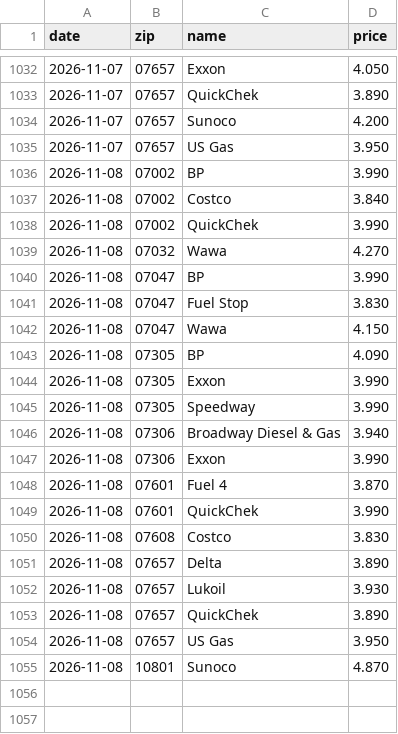
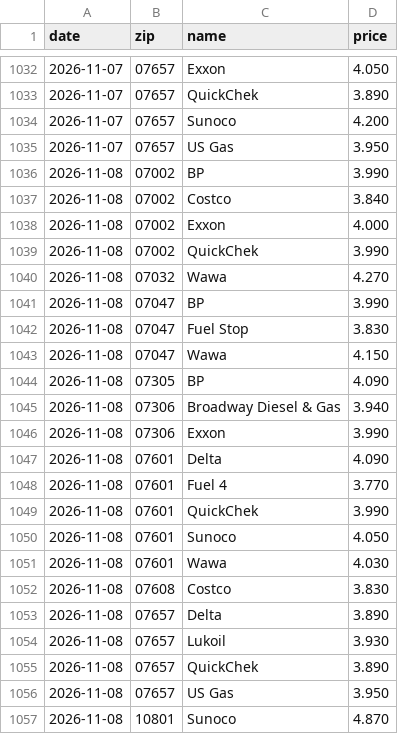
Before and after one commit to dreamerskymaster/costco_fuel_notifier, a CSV file: data/us_station_history.csv, drawn as a sheet; only a part is shown, gaps mark what is left out.

```diff
--- a/data/us_station_history.csv
+++ b/data/us_station_history.csv
@@ -1037,2 +1037,3 @@ date,zip,name,price
 2026-11-08,07002,Costco,3.840
+2026-11-08,07002,Exxon,4.000
 2026-11-08,07002,QuickChek,3.990
@@ -1043,8 +1044,9 @@ date,zip,name,price
 2026-11-08,07305,BP,4.090
-2026-11-08,07305,Exxon,3.990
-2026-11-08,07305,Speedway,3.990
 2026-11-08,07306,Broadway Diesel & Gas,3.940
 2026-11-08,07306,Exxon,3.990
-2026-11-08,07601,Fuel 4,3.870
+2026-11-08,07601,Delta,4.090
+2026-11-08,07601,Fuel 4,3.770
 2026-11-08,07601,QuickChek,3.990
+2026-11-08,07601,Sunoco,4.050
+2026-11-08,07601,Wawa,4.030
 2026-11-08,07608,Costco,3.830
```
Also changed, not shown: 2 other files.
